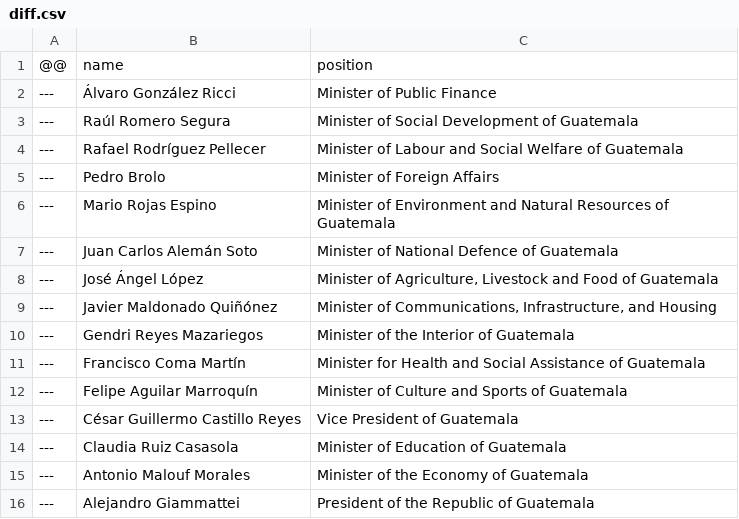
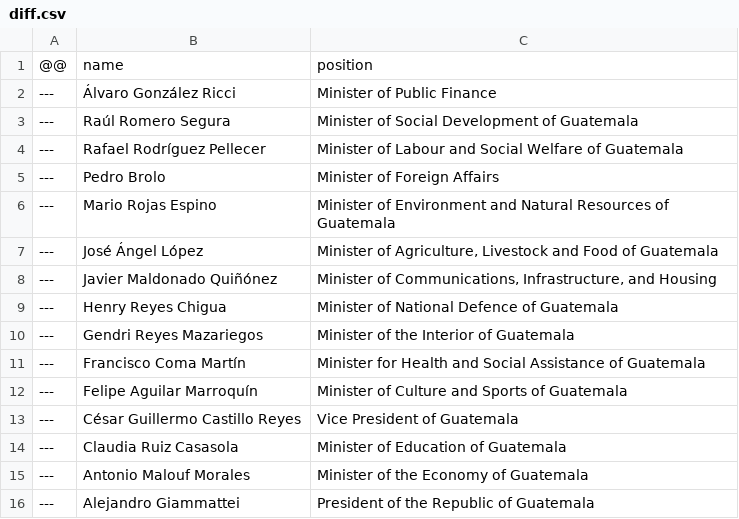
Before and after one commit to every-politician-scrapers/guatemala-ministers, a CSV file: data/diff.csv, drawn as a sheet.

```diff
--- a/data/diff.csv
+++ b/data/diff.csv
@@ -6,5 +6,5 @@
 ---,Mario Rojas Espino,Minister of Environment and Natural Resources  of Guatemala
----,Juan Carlos Alemán Soto,Minister of National Defence of Guatemala
 ---,José Ángel López,"Minister of Agriculture, Livestock and Food of Guatemala"
 ---,Javier Maldonado Quiñónez,"Minister of Communications, Infrastructure, and Housing"
+---,Henry Reyes Chigua,Minister of National Defence of Guatemala
 ---,Gendri Reyes Mazariegos,Minister of the Interior of Guatemala
```
Also changed, not shown: data/wikidata.csv.
